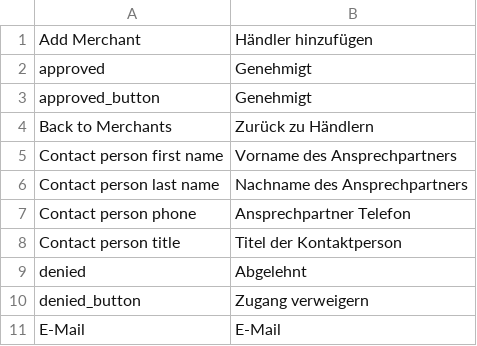
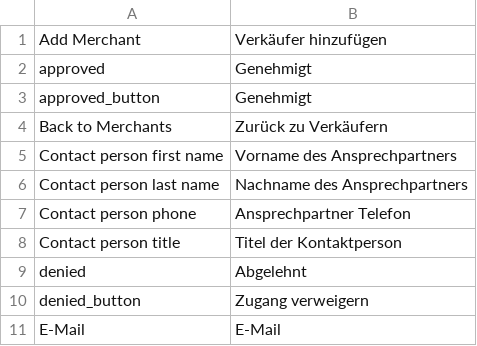
Before and after one commit to spryker/merchant-gui, a CSV file: data/translation/Zed/de_DE.csv, drawn as a sheet; only a part is shown; the diff covers the shown part only.

```diff
--- a/data/translation/Zed/de_DE.csv
+++ b/data/translation/Zed/de_DE.csv
@@ -1,5 +1,5 @@
-"Add Merchant","Händler hinzufügen"
+"Add Merchant","Verkäufer hinzufügen"
 approved,Genehmigt
 approved_button,Genehmigt
-"Back to Merchants","Zurück zu Händlern"
+"Back to Merchants","Zurück zu Verkäufern"
 "Contact person first name","Vorname des Ansprechpartners"
```
Also changed, not shown: 17 edited cells elsewhere in this file.
